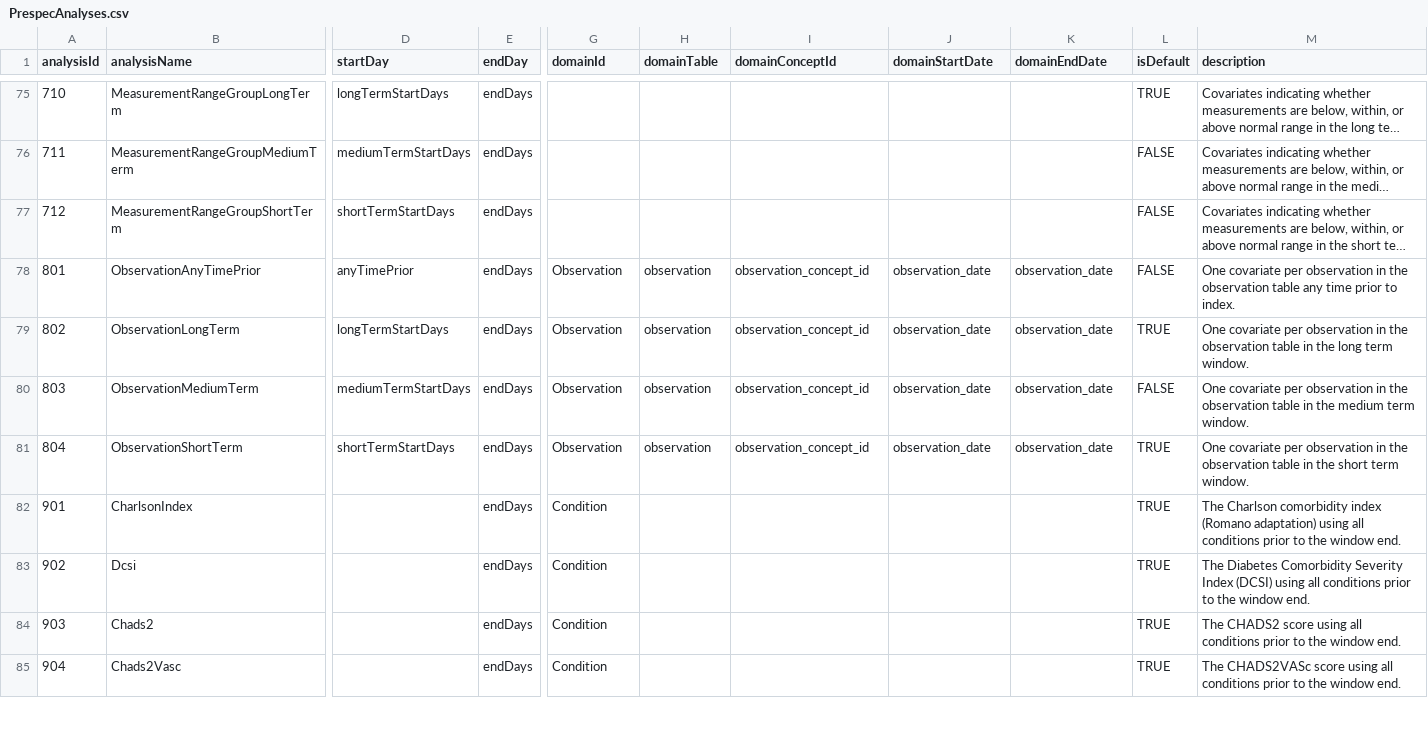
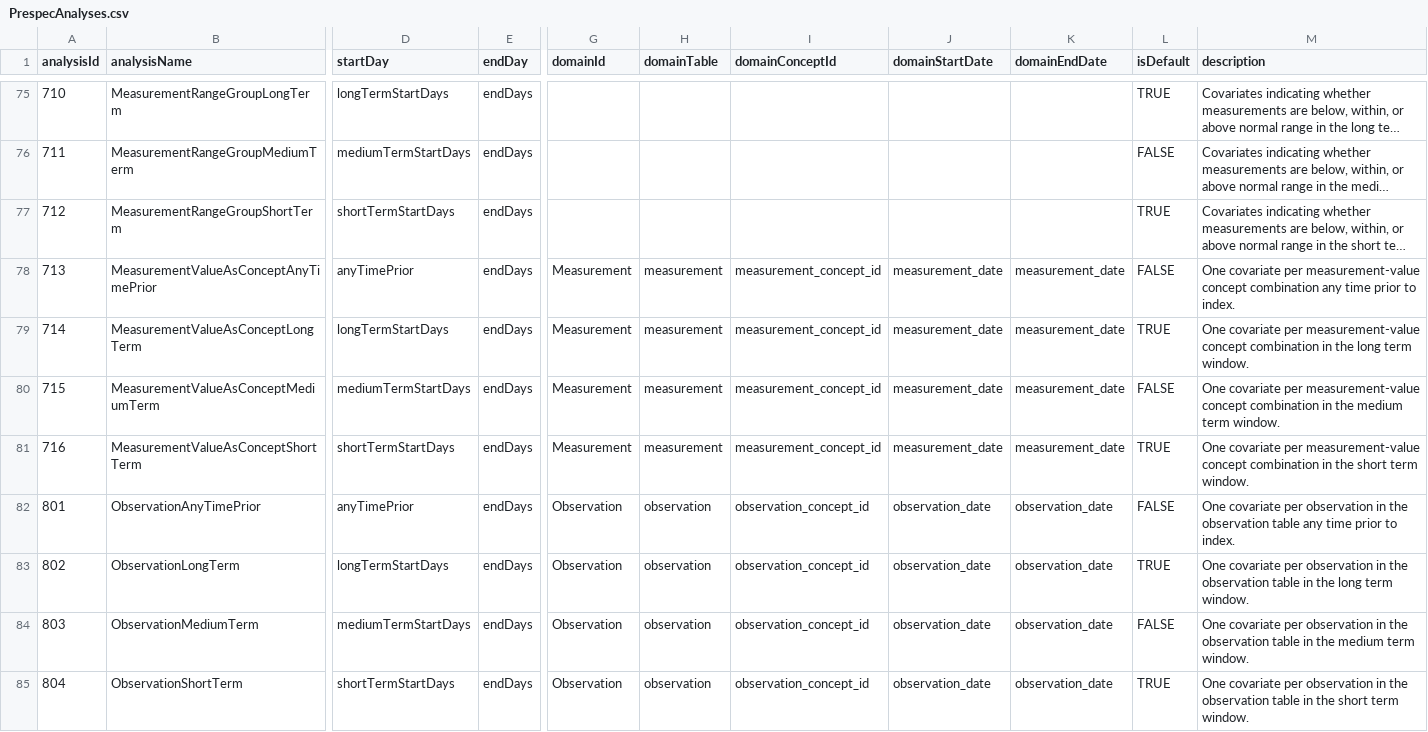
Before and after one commit to OHDSI/FeatureExtraction, a CSV file: inst/csv/PrespecAnalyses.csv, drawn as a sheet; only a part is shown, gaps mark what is left out; the shorter side is filled out with more unchanged rows; long unchanged cells end in …; rows hold the shown columns only; the diff covers the shown part only; the diff names each change by its address in the sheet, - before the commit and + after, or states it on an @@ line.

Commit message:
Initial implementation of post-coordinated concept features

```diff
--- a/inst/csv/PrespecAnalyses.csv
+++ b/inst/csv/PrespecAnalyses.csv
-L77 (isDefault): FALSE
+L77 (isDefault): TRUE
+row 78: 713 | MeasurementValueAsConceptAnyTimePrior | anyTimePrior | endDays | Measurement | measurement | measurement_concept_id | measurement_date | measurement_date | FALSE | One covariate per measurement-value concept combination any time prior to index.
+row 79: 714 | MeasurementValueAsConceptLongTerm | longTermStartDays | endDays | Measurement | measurement | measurement_concept_id | measurement_date | measurement_date | TRUE | One covariate per measurement-value concept combination in the long term window.
+row 80: 715 | MeasurementValueAsConceptMediumTerm | mediumTermStartDays | endDays | Measurement | measurement | measurement_concept_id | measurement_date | measurement_date | FALSE | One covariate per measurement-value concept combination in the medium term window.
+row 81: 716 | MeasurementValueAsConceptShortTerm | shortTermStartDays | endDays | Measurement | measurement | measurement_concept_id | measurement_date | measurement_date | TRUE | One covariate per measurement-value concept combination in the short term window.
```
Also changed, not shown: 4 added rows elsewhere in this file, inst/csv/PrespecTemporalAnalyses.csv, 5 other files.
